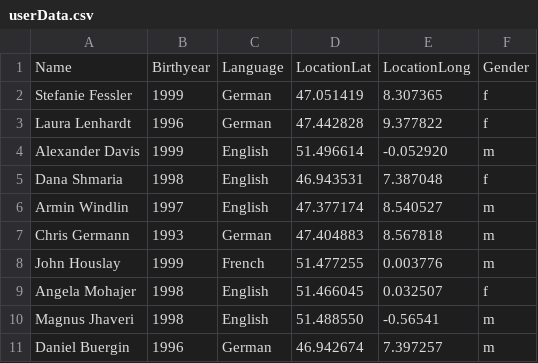
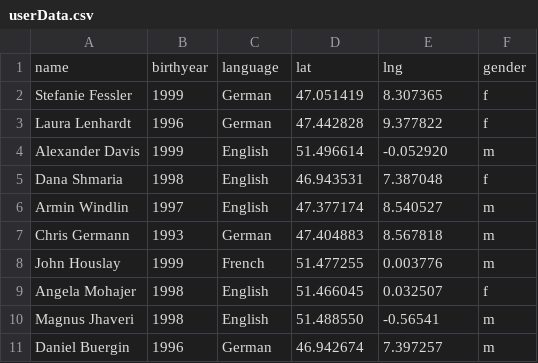
Before and after one commit to laquesisa/good_old_times, a CSV file: userData.csv, drawn as a sheet.

Commit message:
Added geohashing, changed column names of mock data, added requirements.txt for python dependencies

```diff
--- a/userData.csv
+++ b/userData.csv
@@ -1,2 +1,2 @@
-Name,Birthyear,Language,LocationLat,LocationLong,Gender
+name,birthyear,language,lat,lng,gender
 Stefanie Fessler,1999,German,47.051419,8.307365,f
```
Also changed, not shown: 3 other files.
